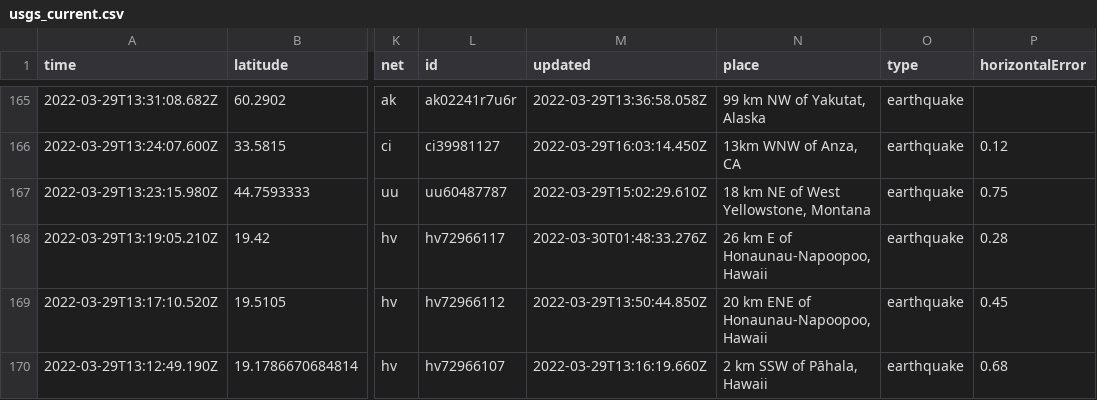
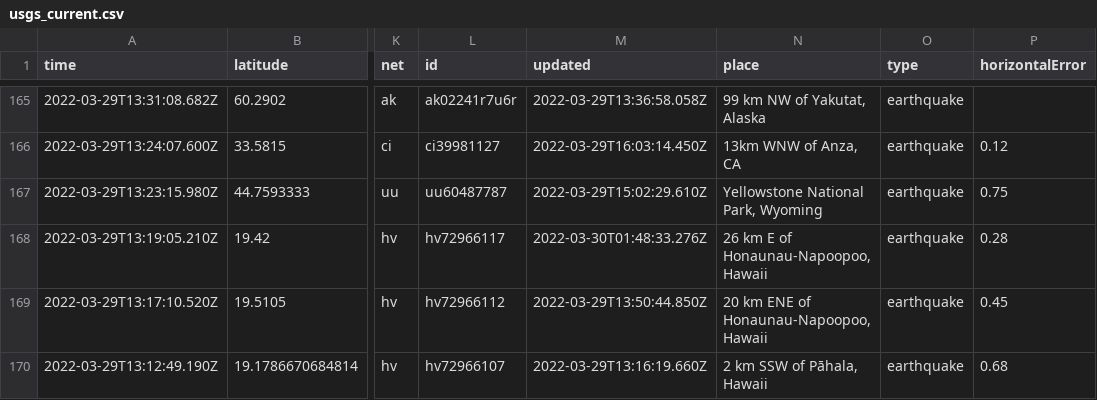
Before and after one commit to layurs/nicar22-githubaction, a CSV file: usgs_current.csv, drawn as a sheet; only a part is shown, gaps mark what is left out; the diff covers the shown part only; the diff names each change by its address in the sheet, - before the commit and + after, or states it on an @@ line.

```diff
--- a/usgs_current.csv
+++ b/usgs_current.csv
-N167 (place): 18 km NE of West Yellowstone, Montana
+N167 (place): Yellowstone National Park, Wyoming
```
Also changed, not shown: 3 removed rows and 17 edited cells elsewhere in this file.
